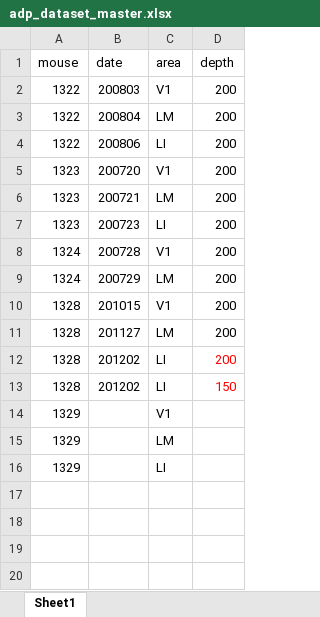
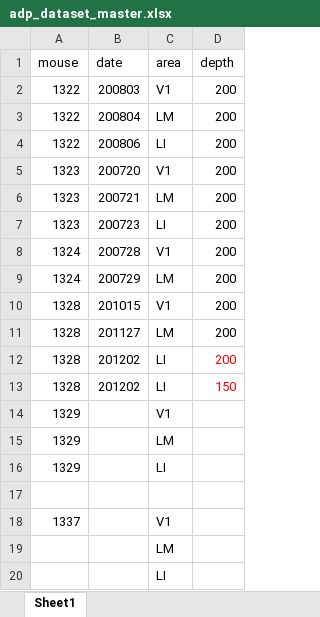
Before and after one commit to lanluo9/inter, an Excel workbook: mat/adp_dataset_master.xlsx, sheet Sheet1, drawn as a sheet; values as stored, in another font and other column widths than the file's, no borders; the diff names each change by its address in the sheet, - before the commit and + after, or states it on an @@ line.

```diff
--- a/mat/adp_dataset_master.xlsx (sheet Sheet1)
+++ b/mat/adp_dataset_master.xlsx (sheet Sheet1)
+row 17: (empty)
+row 18: 1337 |  | V1
+row 19:  |  | LM
+row 20:  |  | LI
```
Also changed, not shown: 3 other files.
